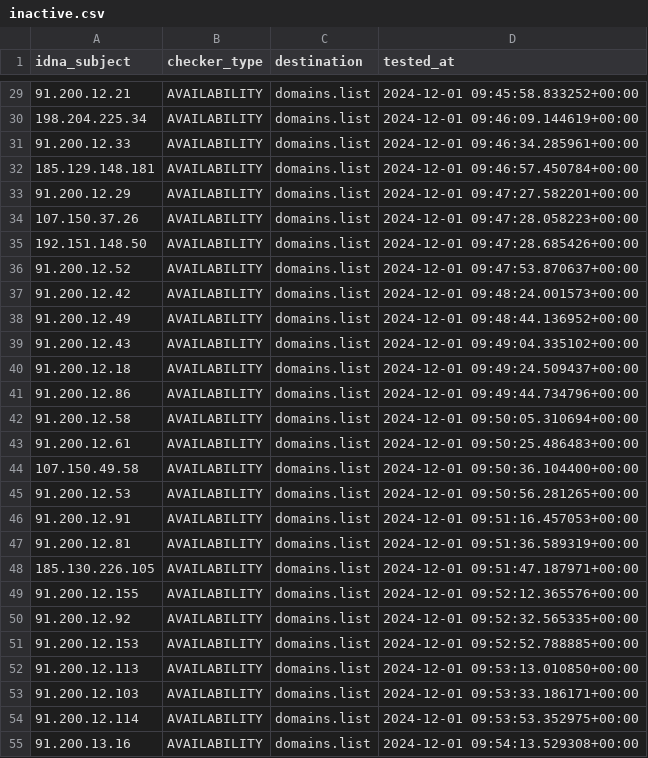
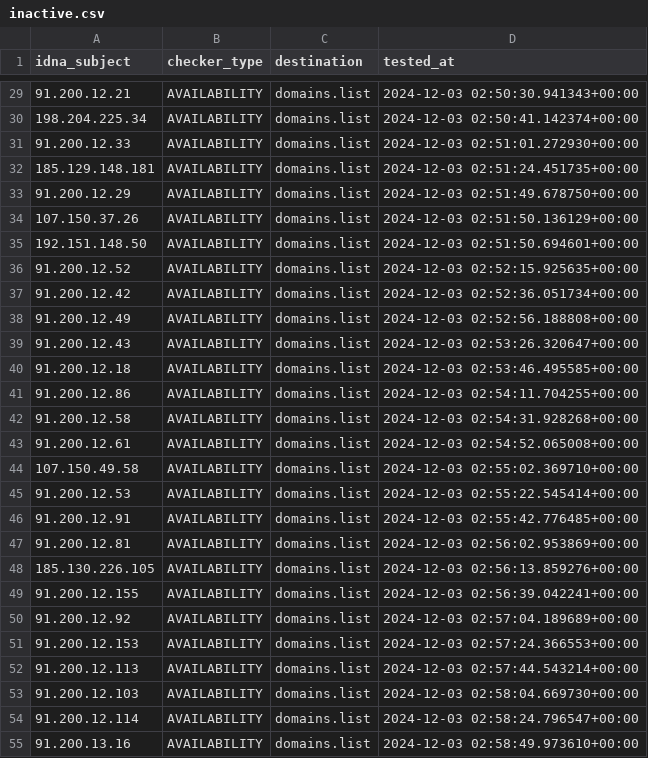
Before and after one commit to Ultimate-Hosts-Blacklist/Top-Attacking-IP-Addresses-Against-Wordpress-Sites, a CSV file: .pyfunceble/inactive.csv, drawn as a sheet; only a part is shown, gaps mark what is left out; the diff covers the shown part only.

```diff
--- a/.pyfunceble/inactive.csv
+++ b/.pyfunceble/inactive.csv
@@ -29,27 +29,27 @@ idna_subject,checker_type,destination,tested_at
-91.200.12.21,AVAILABILITY,domains.list,2024-12-01 09:45:58.833252+00:00
-198.204.225.34,AVAILABILITY,domains.list,2024-12-01 09:46:09.144619+00:00
-91.200.12.33,AVAILABILITY,domains.list,2024-12-01 09:46:34.285961+00:00
-185.129.148.181,AVAILABILITY,domains.list,2024-12-01 09:46:57.450784+00:00
-91.200.12.29,AVAILABILITY,domains.list,2024-12-01 09:47:27.582201+00:00
-107.150.37.26,AVAILABILITY,domains.list,2024-12-01 09:47:28.058223+00:00
-192.151.148.50,AVAILABILITY,domains.list,2024-12-01 09:47:28.685426+00:00
-91.200.12.52,AVAILABILITY,domains.list,2024-12-01 09:47:53.870637+00:00
-91.200.12.42,AVAILABILITY,domains.list,2024-12-01 09:48:24.001573+00:00
-91.200.12.49,AVAILABILITY,domains.list,2024-12-01 09:48:44.136952+00:00
-91.200.12.43,AVAILABILITY,domains.list,2024-12-01 09:49:04.335102+00:00
-91.200.12.18,AVAILABILITY,domains.list,2024-12-01 09:49:24.509437+00:00
-91.200.12.86,AVAILABILITY,domains.list,2024-12-01 09:49:44.734796+00:00
-91.200.12.58,AVAILABILITY,domains.list,2024-12-01 09:50:05.310694+00:00
-91.200.12.61,AVAILABILITY,domains.list,2024-12-01 09:50:25.486483+00:00
-107.150.49.58,AVAILABILITY,domains.list,2024-12-01 09:50:36.104400+00:00
-91.200.12.53,AVAILABILITY,domains.list,2024-12-01 09:50:56.281265+00:00
-91.200.12.91,AVAILABILITY,domains.list,2024-12-01 09:51:16.457053+00:00
-91.200.12.81,AVAILABILITY,domains.list,2024-12-01 09:51:36.589319+00:00
-185.130.226.105,AVAILABILITY,domains.list,2024-12-01 09:51:47.187971+00:00
-91.200.12.155,AVAILABILITY,domains.list,2024-12-01 09:52:12.365576+00:00
-91.200.12.92,AVAILABILITY,domains.list,2024-12-01 09:52:32.565335+00:00
-91.200.12.153,AVAILABILITY,domains.list,2024-12-01 09:52:52.788885+00:00
-91.200.12.113,AVAILABILITY,domains.list,2024-12-01 09:53:13.010850+00:00
-91.200.12.103,AVAILABILITY,domains.list,2024-12-01 09:53:33.186171+00:00
-91.200.12.114,AVAILABILITY,domains.list,2024-12-01 09:53:53.352975+00:00
-91.200.13.16,AVAILABILITY,domains.list,2024-12-01 09:54:13.529308+00:00
+91.200.12.21,AVAILABILITY,domains.list,2024-12-03 02:50:30.941343+00:00
+198.204.225.34,AVAILABILITY,domains.list,2024-12-03 02:50:41.142374+00:00
+91.200.12.33,AVAILABILITY,domains.list,2024-12-03 02:51:01.272930+00:00
+185.129.148.181,AVAILABILITY,domains.list,2024-12-03 02:51:24.451735+00:00
+91.200.12.29,AVAILABILITY,domains.list,2024-12-03 02:51:49.678750+00:00
+107.150.37.26,AVAILABILITY,domains.list,2024-12-03 02:51:50.136129+00:00
+192.151.148.50,AVAILABILITY,domains.list,2024-12-03 02:51:50.694601+00:00
+91.200.12.52,AVAILABILITY,domains.list,2024-12-03 02:52:15.925635+00:00
+91.200.12.42,AVAILABILITY,domains.list,2024-12-03 02:52:36.051734+00:00
+91.200.12.49,AVAILABILITY,domains.list,2024-12-03 02:52:56.188808+00:00
+91.200.12.43,AVAILABILITY,domains.list,2024-12-03 02:53:26.320647+00:00
+91.200.12.18,AVAILABILITY,domains.list,2024-12-03 02:53:46.495585+00:00
+91.200.12.86,AVAILABILITY,domains.list,2024-12-03 02:54:11.704255+00:00
+91.200.12.58,AVAILABILITY,domains.list,2024-12-03 02:54:31.928268+00:00
+91.200.12.61,AVAILABILITY,domains.list,2024-12-03 02:54:52.065008+00:00
+107.150.49.58,AVAILABILITY,domains.list,2024-12-03 02:55:02.369710+00:00
+91.200.12.53,AVAILABILITY,domains.list,2024-12-03 02:55:22.545414+00:00
+91.200.12.91,AVAILABILITY,domains.list,2024-12-03 02:55:42.776485+00:00
+91.200.12.81,AVAILABILITY,domains.list,2024-12-03 02:56:02.953869+00:00
+185.130.226.105,AVAILABILITY,domains.list,2024-12-03 02:56:13.859276+00:00
+91.200.12.155,AVAILABILITY,domains.list,2024-12-03 02:56:39.042241+00:00
+91.200.12.92,AVAILABILITY,domains.list,2024-12-03 02:57:04.189689+00:00
+91.200.12.153,AVAILABILITY,domains.list,2024-12-03 02:57:24.366553+00:00
+91.200.12.113,AVAILABILITY,domains.list,2024-12-03 02:57:44.543214+00:00
+91.200.12.103,AVAILABILITY,domains.list,2024-12-03 02:58:04.669730+00:00
+91.200.12.114,AVAILABILITY,domains.list,2024-12-03 02:58:24.796547+00:00
+91.200.13.16,AVAILABILITY,domains.list,2024-12-03 02:58:49.973610+00:00
```
Also changed, not shown: 35 edited cells elsewhere in this file, 15 other files.
